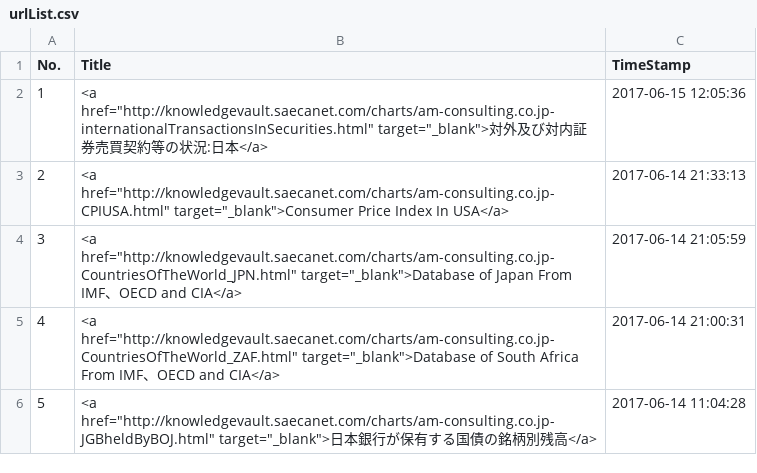
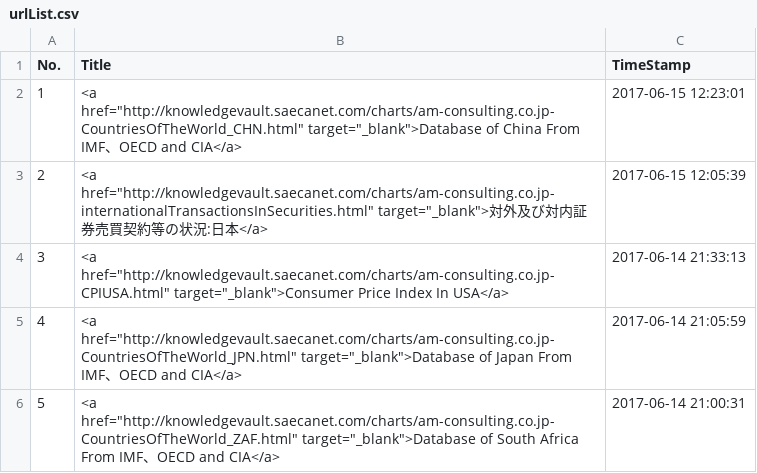
Before and after one commit to am-consulting/am-consulting.github.io, a CSV file: csv/urlList.csv, drawn as a sheet; only a part is shown; the shorter side is filled out with more unchanged rows; addresses are those after the commit; the diff names each change by its address in the sheet, - before the commit and + after, or states it on an @@ line.

```diff
--- a/csv/urlList.csv
+++ b/csv/urlList.csv
+row 2: 1 | <a href="http://knowledgevault.saecanet.com/charts/am-consulting.co.jp-CountriesOfTheWorld_CHN.html" target="_blank">Database of China From IMF、OECD and CIA</a> | 2017-06-15 12:23:01
@@ column A (No.) renumbered from row 3 down @@
-C3 (TimeStamp): 2017-06-15 12:05:36
+C3 (TimeStamp): 2017-06-15 12:05:39
```
Also changed, not shown: csv/knowledgevaultURL_List.csv, 2 other files.
